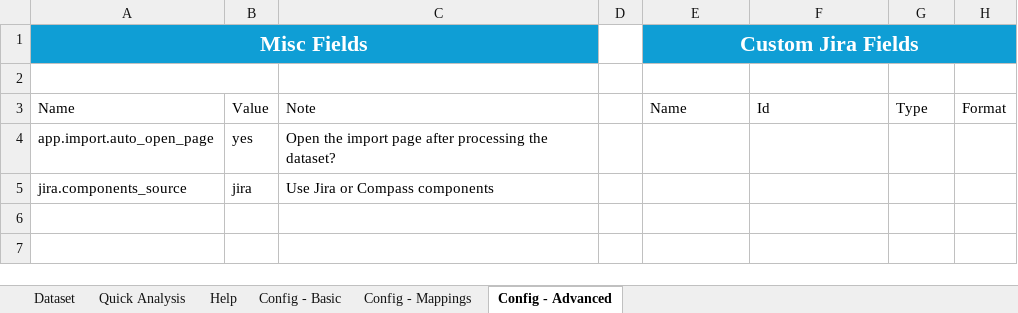
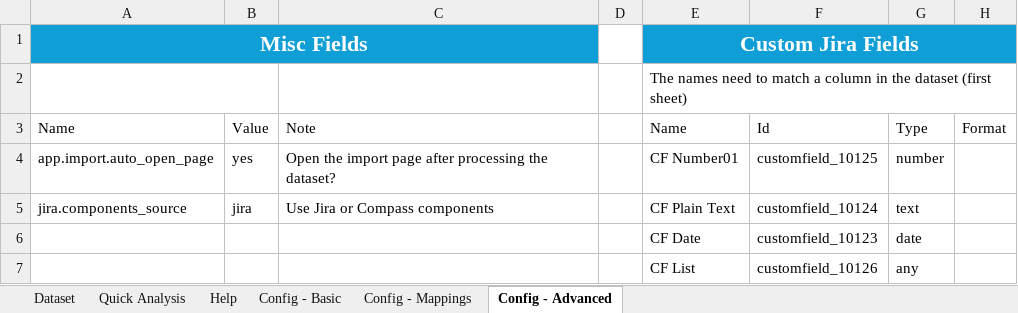
Before and after one commit to DeerHide/jira-toolkit, an Excel workbook: resources/templates/ImportTemplate.xlsx, sheet Config - Advanced, drawn as a sheet; values as stored, in another font and other column widths than the file's, no borders; table styles not drawn; the diff names each change by its address in the sheet, - before the commit and + after, or states it on an @@ line.

Commit message:
JT-143 chore: update ImportTemplate.xlsx for recent data import changes
Fix references that pointed to individual cells instead of indirect tables.
Reduce the number of label fields from 10 to 5, since multiple labels are now supported in a single cell (`label; label; ...`).
Reorder columns to make the template more logical to fill out and review.

```diff
--- a/resources/templates/ImportTemplate.xlsx (sheet Config - Advanced)
+++ b/resources/templates/ImportTemplate.xlsx (sheet Config - Advanced)
-E2 (Name): (empty)
+E2 (Name): The names need to match a column in the dataset (first sheet)
+E2:H2 merged
-E4 (Name): (empty)
+E4 (Name): CF Number01
-F4 (Id): (empty)
+F4 (Id): customfield_10125
-G4 (Type): (empty)
+G4 (Type): number
-E5 (Name): (empty)
+E5 (Name): CF Plain Text
-F5 (Id): (empty)
+F5 (Id): customfield_10124
-G5 (Type): (empty)
+G5 (Type): text
+row 6:  |  |  |  | CF Date | customfield_10123 | date
+row 7:  |  |  |  | CF List | customfield_10126 | any
```
Also changed, not shown: sheet Config - Mappings, sheet Dataset, hidden cells.
